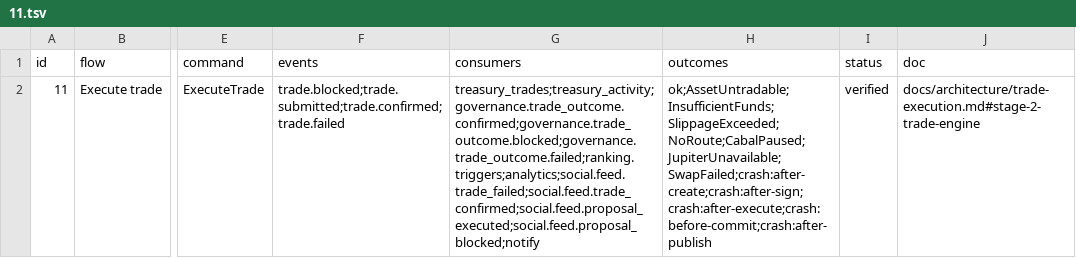
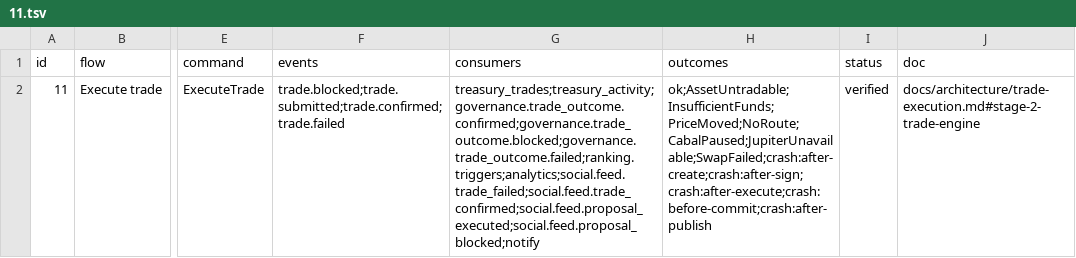
Before and after one commit to Munyon-Canyon/monaco, a TSV file: packages/flows/backend/11.tsv, drawn as a sheet; only a part is shown, gaps mark what is left out; the diff names each change by its address in the sheet, - before the commit and + after, or states it on an @@ line.

```diff
--- a/packages/flows/backend/11.tsv
+++ b/packages/flows/backend/11.tsv
-H2 (outcomes): ok;AssetUntradable;InsufficientFunds;SlippageExceeded;NoRoute;CabalPaused;JupiterUnavailable;SwapFailed;crash:after-create;crash:after-sign;crash:after-execute;crash:before-commit;crash:after-publish
+H2 (outcomes): ok;AssetUntradable;InsufficientFunds;PriceMoved;NoRoute;CabalPaused;JupiterUnavailable;SwapFailed;crash:after-create;crash:after-sign;crash:after-execute;crash:before-commit;crash:after-publish
```
Also changed, not shown: 9 other files.
